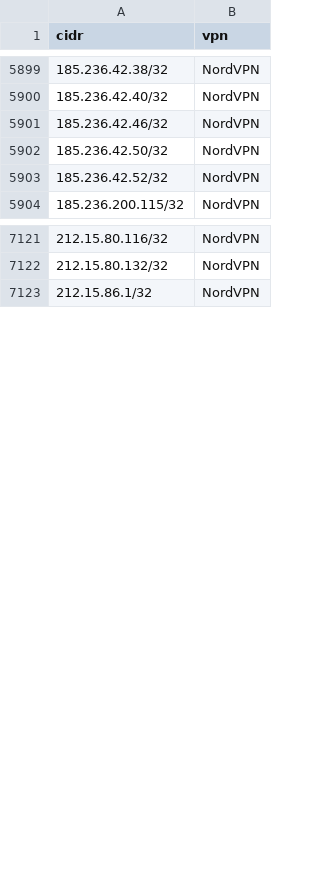
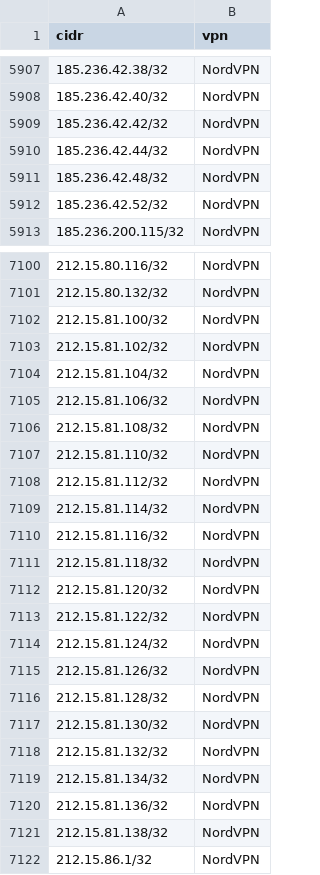
Before and after one commit to millshre5/vpnips, a CSV file: vpn_ip_provider_list.csv, drawn as a sheet; only a part is shown, gaps mark what is left out; the diff covers the shown part only.

```diff
--- a/vpn_ip_provider_list.csv
+++ b/vpn_ip_provider_list.csv
@@ -5900,4 +5908,5 @@ cidr,vpn
 185.236.42.40/32,NordVPN
-185.236.42.46/32,NordVPN
-185.236.42.50/32,NordVPN
+185.236.42.42/32,NordVPN
+185.236.42.44/32,NordVPN
+185.236.42.48/32,NordVPN
 185.236.42.52/32,NordVPN
@@ -7122,2 +7101,22 @@ cidr,vpn
 212.15.80.132/32,NordVPN
+212.15.81.100/32,NordVPN
+212.15.81.102/32,NordVPN
+212.15.81.104/32,NordVPN
+212.15.81.106/32,NordVPN
+212.15.81.108/32,NordVPN
+212.15.81.110/32,NordVPN
+212.15.81.112/32,NordVPN
+212.15.81.114/32,NordVPN
+212.15.81.116/32,NordVPN
+212.15.81.118/32,NordVPN
+212.15.81.120/32,NordVPN
+212.15.81.122/32,NordVPN
+212.15.81.124/32,NordVPN
+212.15.81.126/32,NordVPN
+212.15.81.128/32,NordVPN
+212.15.81.130/32,NordVPN
+212.15.81.132/32,NordVPN
+212.15.81.134/32,NordVPN
+212.15.81.136/32,NordVPN
+212.15.81.138/32,NordVPN
 212.15.86.1/32,NordVPN
```
Also changed, not shown: 13 added rows and 33 removed rows elsewhere in this file.
